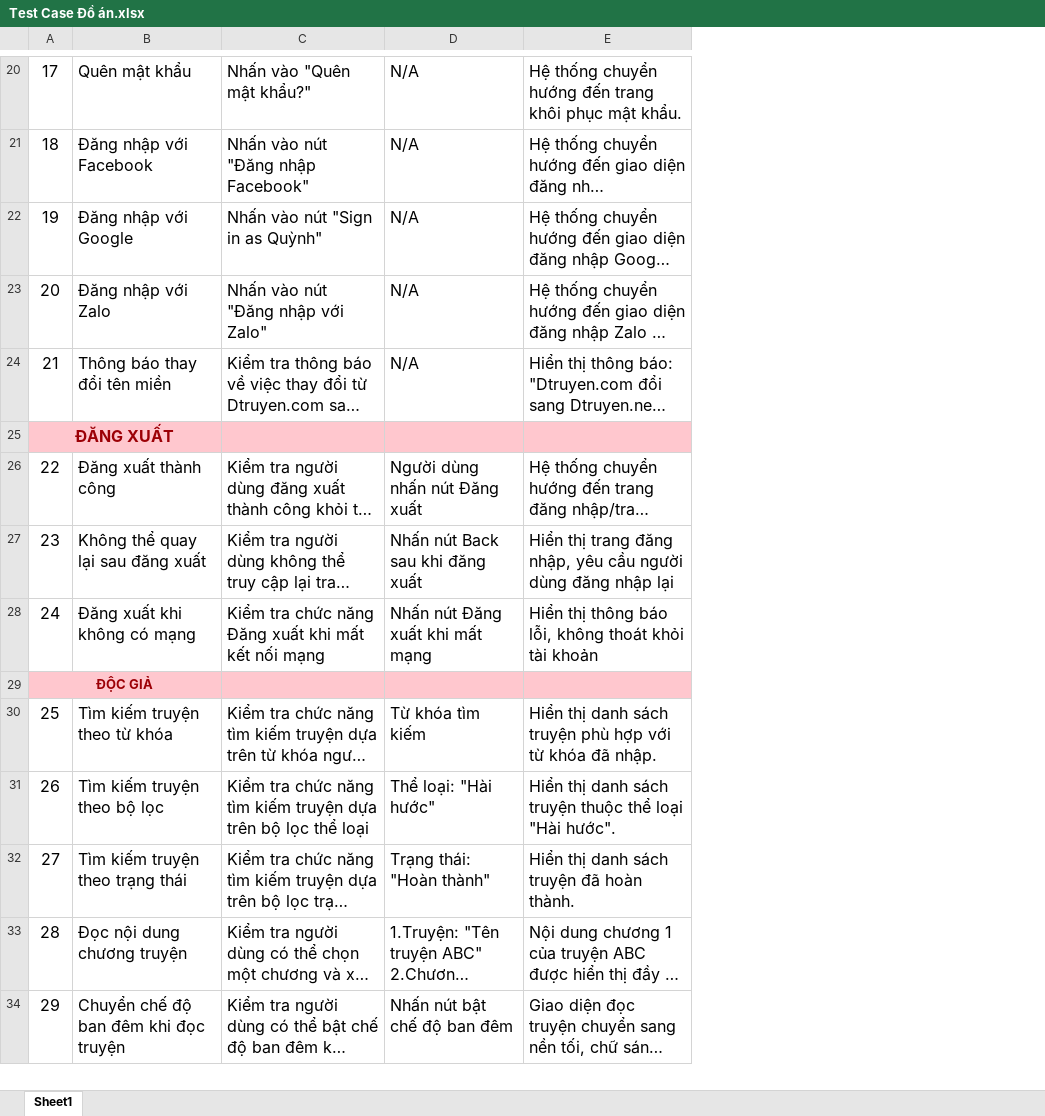
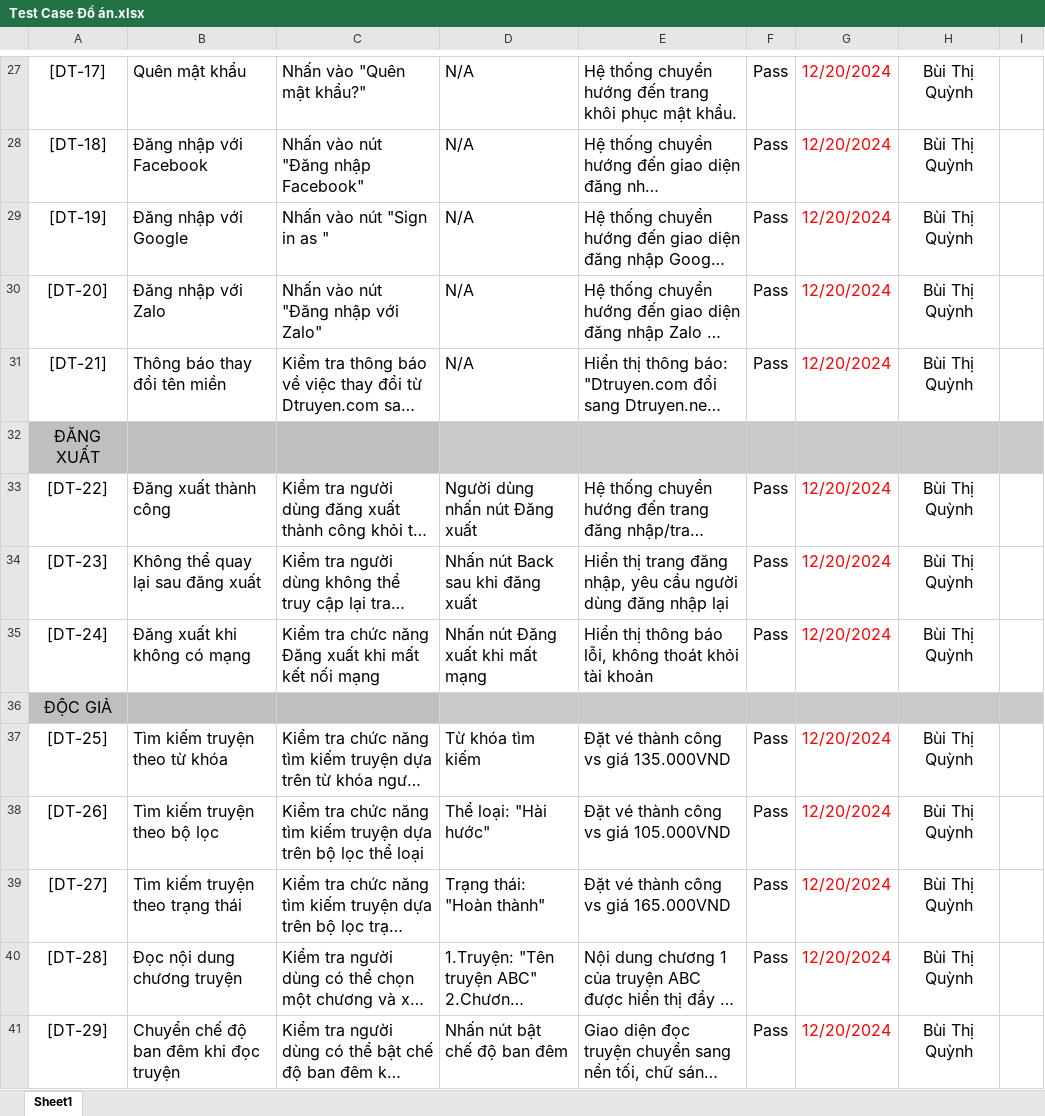
Before and after one commit to Quynh1301/DoAn2, an Excel workbook: Test Case Đồ án.xlsx, sheet Sheet1, drawn as a sheet; only a part is shown, gaps mark what is left out; long unchanged cells end in …; values as stored, in another font and other column widths than the file's, no borders; removed rows and columns are numbered as before the commit, all else as after; the diff covers the shown part only; the diff names each change by its address in the sheet, - before the commit and + after, or states it on an @@ line.

```diff
--- a/Test Case Đồ án.xlsx (sheet Sheet1)
+++ b/Test Case Đồ án.xlsx (sheet Sheet1)
-column A, rows 20-34: 17 | 18 | 19 | 20 | 21 | ĐĂNG XUẤT | 22 | 23 | 24 | ĐỘC GIẢ | 25 | 26 | 27 | 28 | 29
+column A, rows 27-41: [DT-17] | [DT-18] | [DT-19] | [DT-20] | [DT-21] | ĐĂNG XUẤT | [DT-22] | [DT-23] | [DT-24] | ĐỘC GIẢ | [DT-25] | [DT-26] | [DT-27] | [DT-28] | [DT-29]
+column F, rows 27-41: Pass | Pass | Pass | Pass | Pass |  | Pass | Pass | Pass |  | Pass | Pass | Pass | Pass | Pass
+column G, rows 27-41: 12/20/2024 | 12/20/2024 | 12/20/2024 | 12/20/2024 | 12/20/2024 |  | 12/20/2024 | 12/20/2024 | 12/20/2024 |  | 12/20/2024 | 12/20/2024 | 12/20/2024 | 12/20/2024 | 12/20/2024
+column H, rows 27-41: Bùi Thị Quỳnh | Bùi Thị Quỳnh | Bùi Thị Quỳnh | Bùi Thị Quỳnh | Bùi Thị Quỳnh |  | Bùi Thị Quỳnh | Bùi Thị Quỳnh | Bùi Thị Quỳnh |  | Bùi Thị Quỳnh | Bùi Thị Quỳnh | Bùi Thị Quỳnh | Bùi Thị Quỳnh | Bùi Thị Quỳnh
+column I, empty
-C29: Nhấn vào nút "Sign in as Quỳnh"
+C29: Nhấn vào nút "Sign in as "
-B32:C32 fill: #FFC7CE
+B32:C32 fill: #BFBFBF
-D32:E32 fill: #FFC7CE
+D32:E32 fill: #C9C9C9
-B36:C36 fill: #FFC7CE
+B36:C36 fill: #BFBFBF
-D36:E36 fill: #FFC7CE
+D36:E36 fill: #C9C9C9
-E37: Hiển thị danh sách truyện phù hợp với từ khóa đã nhập.
+E37: Đặt vé thành công vs giá 135.000VND
-E38: Hiển thị danh sách truyện thuộc thể loại "Hài hước".
+E38: Đặt vé thành công vs giá 105.000VND
-E39: Hiển thị danh sách truyện đã hoàn thành.
+E39: Đặt vé thành công vs giá 165.000VND
```
Also changed, not shown: 7 added rows, 11 edited cells and cell formats elsewhere in this sheet.
